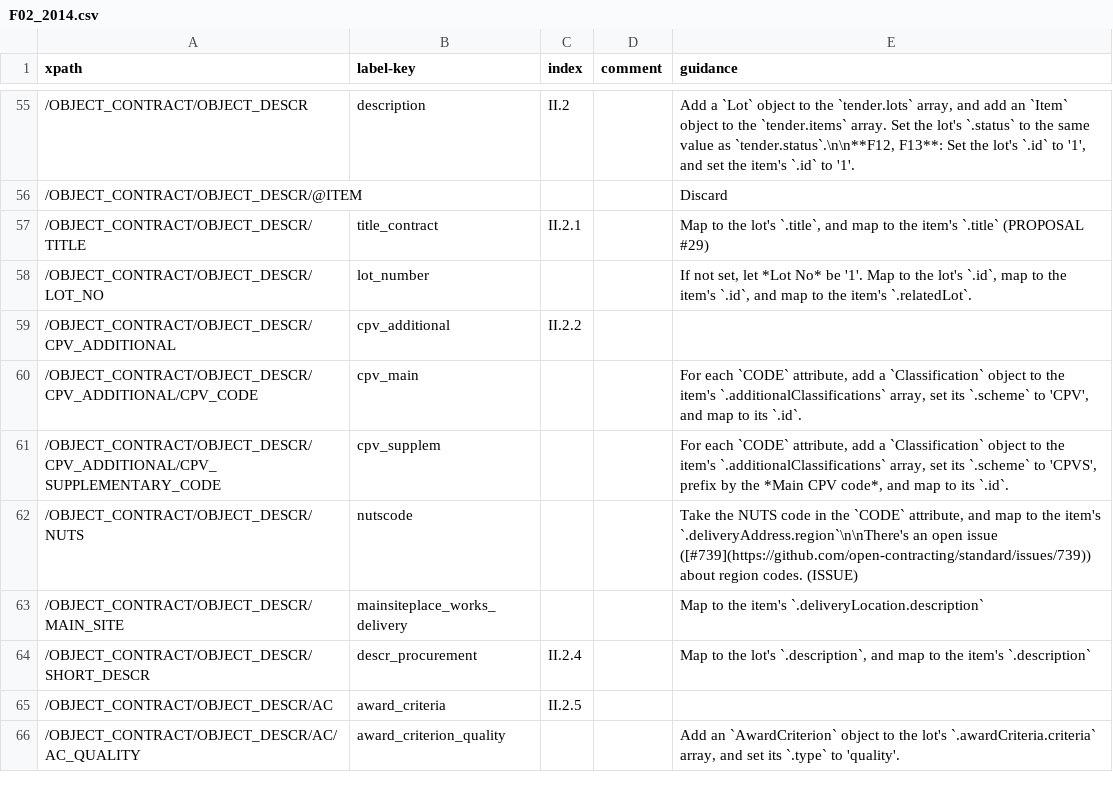
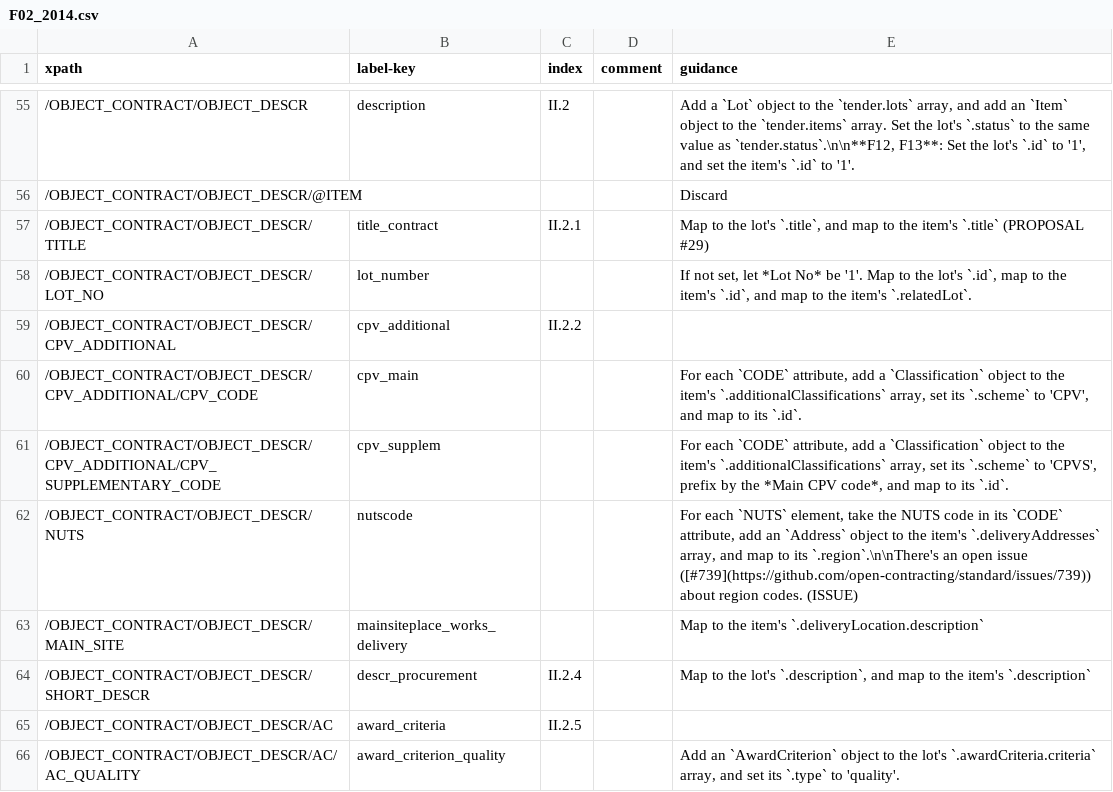
Before and after one commit to open-contracting/european-union-support, a CSV file: output/mapping/F02_2014.csv, drawn as a sheet; only a part is shown, gaps mark what is left out.

Commit message:
Copy mapping across forms

```diff
--- a/output/mapping/F02_2014.csv
+++ b/output/mapping/F02_2014.csv
@@ -61,3 +61,3 @@ xpath,label-key,index,comment,guidance
 /OBJECT_CONTRACT/OBJECT_DESCR/CPV_ADDITIONAL/CPV_SUPPLEMENTARY_CODE,cpv_supplem,,,"For each `CODE` attribute, add a `Classification` object to the item's `.additionalClassifications` array, set its `.scheme` to 'CPVS', prefix by the *Main CPV code*, and map to its `.id`."
-/OBJECT_CONTRACT/OBJECT_DESCR/NUTS,nutscode,,,"Take the NUTS code in the `CODE` attribute, and map to the item's `.deliveryAddress.region`\n\nThere's an open issue ([#739](https://github.com/open-contracting/standard/issues/739)) about region codes. (ISSUE)"
+/OBJECT_CONTRACT/OBJECT_DESCR/NUTS,nutscode,,,"For each `NUTS` element, take the NUTS code in its `CODE` attribute, add an `Address` object to the item's `.deliveryAddresses` array, and map to its `.region`.\n\nThere's an open issue ([#739](https://github.com/open-contracting/standard/issues/739)) about region codes. (ISSUE)"
 /OBJECT_CONTRACT/OBJECT_DESCR/MAIN_SITE,mainsiteplace_works_delivery,,,Map to the item's `.deliveryLocation.description`
```
Also changed, not shown: output/mapping/F03_2014.csv, output/mapping/F04_2014.csv, 12 other files.
